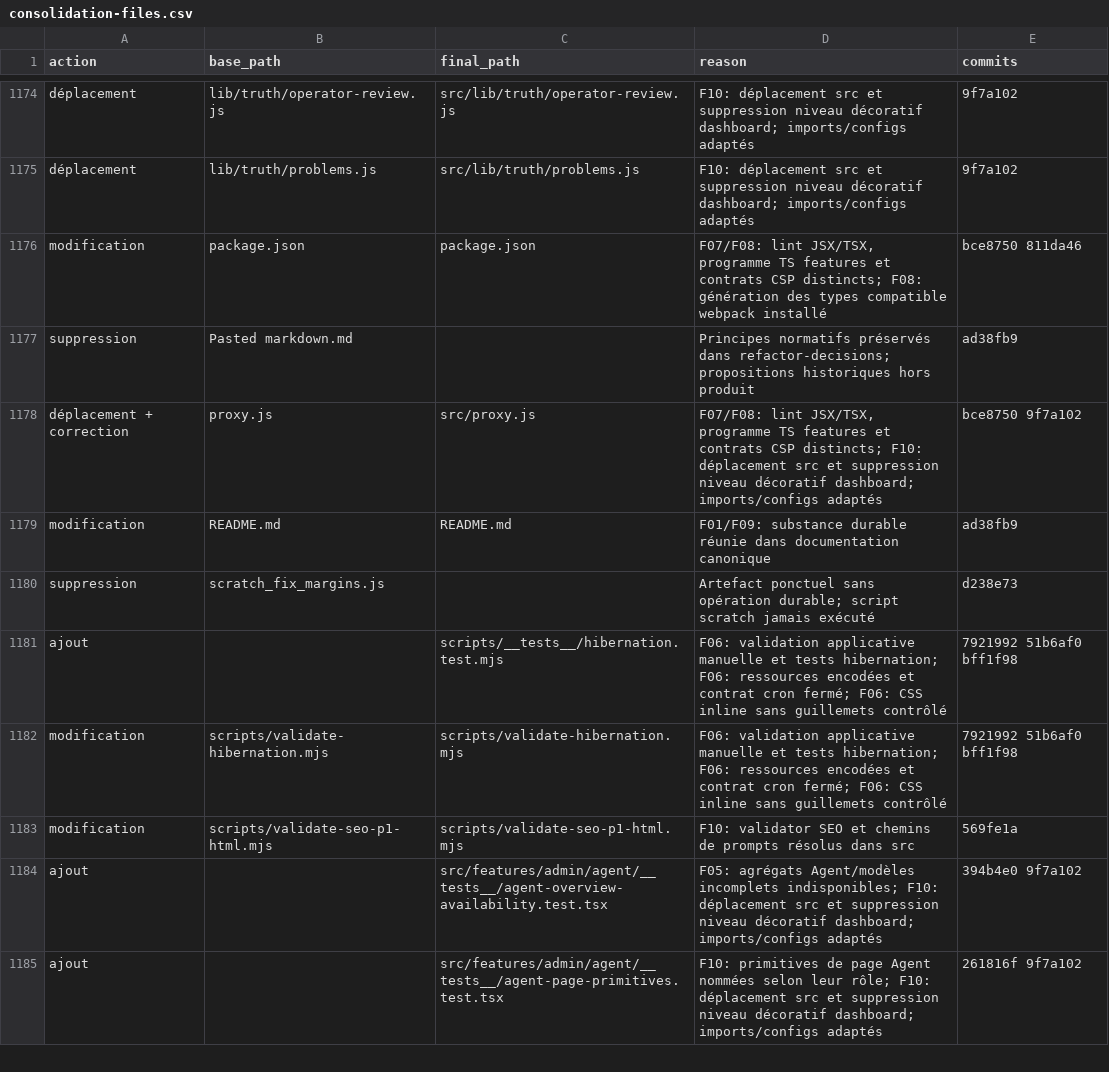
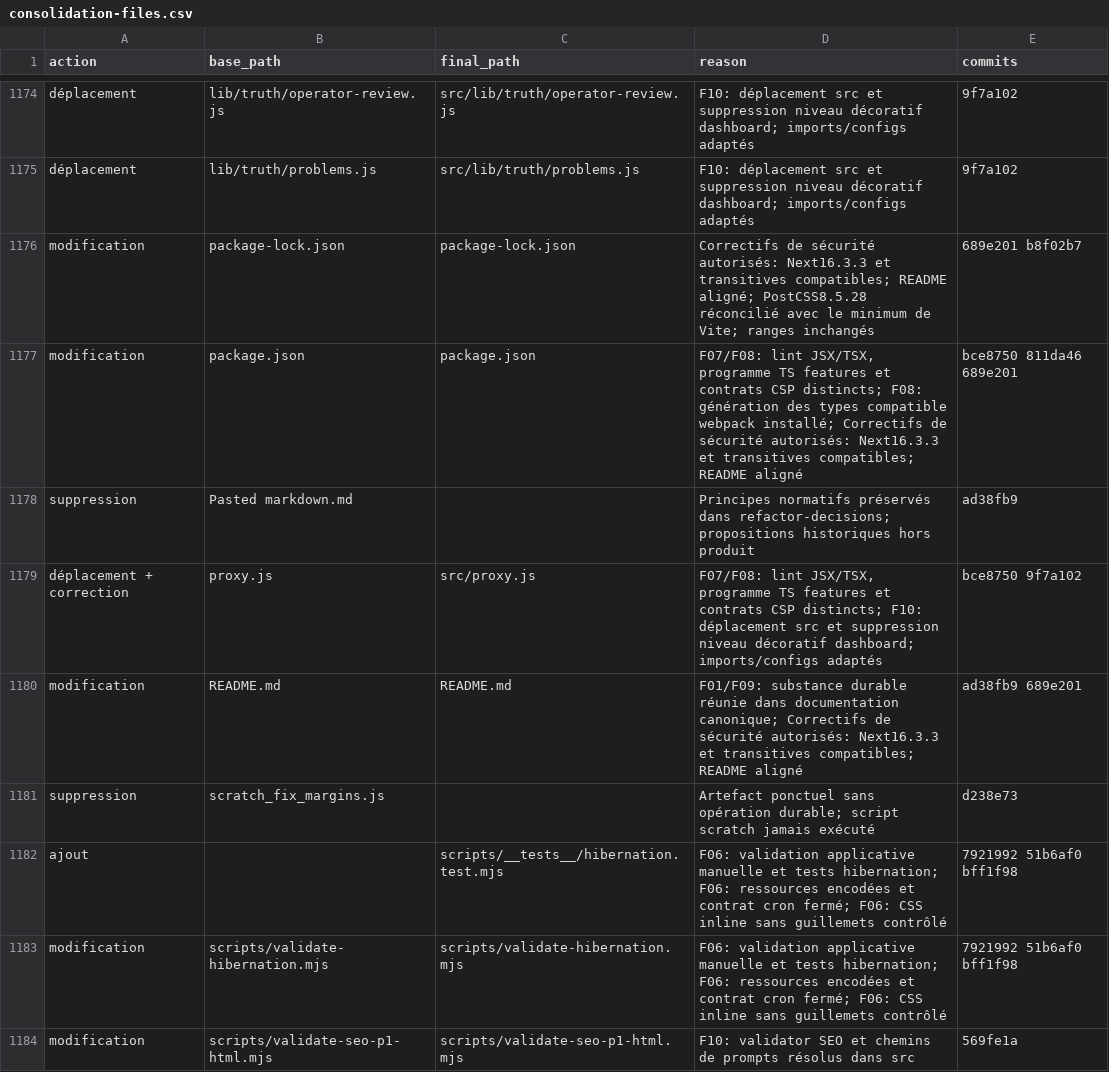
Before and after one commit to MarcSaad-Hadidi/Trouvable, a CSV file: docs/architecture/consolidation-files.csv, drawn as a sheet; only a part is shown, gaps mark what is left out; the shorter side is filled out with more unchanged rows.

Commit message:
docs(architecture): trace approved security corrections

```diff
--- a/docs/architecture/consolidation-files.csv
+++ b/docs/architecture/consolidation-files.csv
@@ -1175,6 +1175,7 @@ action,base_path,final_path,reason,commits
 "déplacement","lib/truth/problems.js","src/lib/truth/problems.js","F10: déplacement src et suppression niveau décoratif dashboard; imports/configs adaptés","9f7a102"
-"modification","package.json","package.json","F07/F08: lint JSX/TSX, programme TS features et contrats CSP distincts; F08: génération des types compatible webpack installé","bce8750 811da46"
+"modification","package-lock.json","package-lock.json","Correctifs de sécurité autorisés: Next16.3.3 et transitives compatibles; README aligné; PostCSS8.5.28 réconcilié avec le minimum de Vite; ranges inchangés","689e201 b8f02b7"
+"modification","package.json","package.json","F07/F08: lint JSX/TSX, programme TS features et contrats CSP distincts; F08: génération des types compatible webpack installé; Correctifs de sécurité autorisés: Next16.3.3 et transitives compatibles; README aligné","bce8750 811da46 689e201"
 "suppression","Pasted markdown.md","","Principes normatifs préservés dans refactor-decisions; propositions historiques hors produit","ad38fb9"
 "déplacement + correction","proxy.js","src/proxy.js","F07/F08: lint JSX/TSX, programme TS features et contrats CSP distincts; F10: déplacement src et suppression niveau décoratif dashboard; imports/configs adaptés","bce8750 9f7a102"
-"modification","README.md","README.md","F01/F09: substance durable réunie dans documentation canonique","ad38fb9"
+"modification","README.md","README.md","F01/F09: substance durable réunie dans documentation canonique; Correctifs de sécurité autorisés: Next16.3.3 et transitives compatibles; README aligné","ad38fb9 689e201"
 "suppression","scratch_fix_margins.js","","Artefact ponctuel sans opération durable; script scratch jamais exécuté","d238e73"
```
